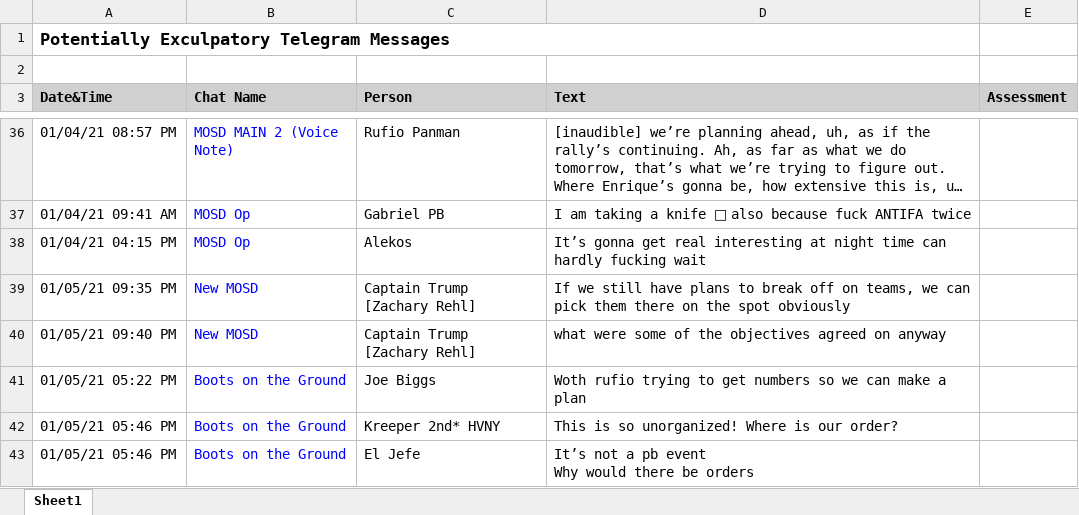
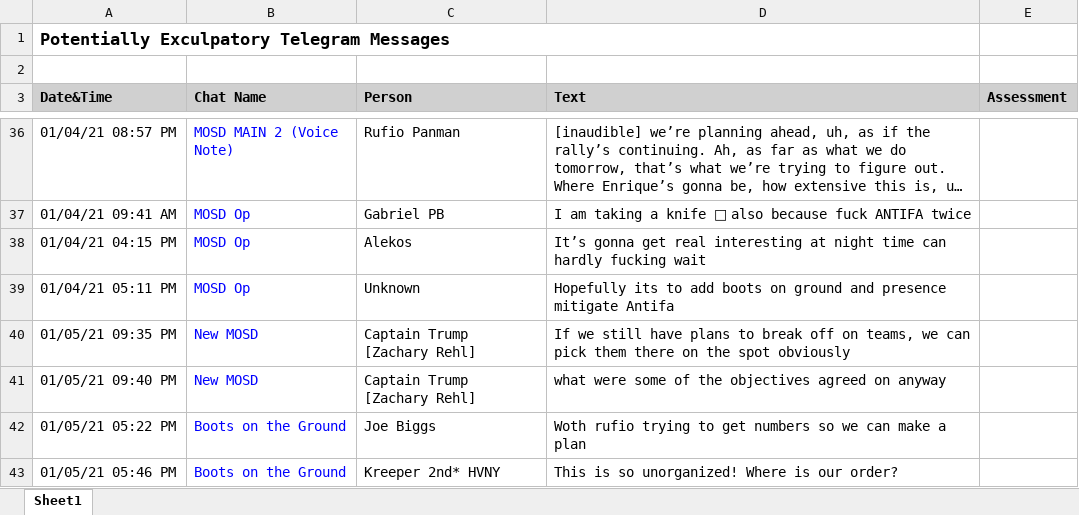
Before and after one commit to sigsegv1980/sigsegv1980.github.io, an Excel workbook: j6/ProudBoys-TelegramChatAnalysis.xlsx, sheet Sheet1, drawn as a sheet; only a part is shown, gaps mark what is left out; the shorter side is filled out with more unchanged rows; long unchanged cells end in …; values as stored, in another font and other column widths than the file's, no borders; the diff names each change by its address in the sheet, - before the commit and + after, or states it on an @@ line.

```diff
--- a/j6/ProudBoys-TelegramChatAnalysis.xlsx (sheet Sheet1)
+++ b/j6/ProudBoys-TelegramChatAnalysis.xlsx (sheet Sheet1)
+row 39: 01/04/21 05:11 PM | MOSD Op | Unknown | Hopefully its to add boots on ground and presence mitigate Antifa
```
Also changed, not shown: 1 other file.
